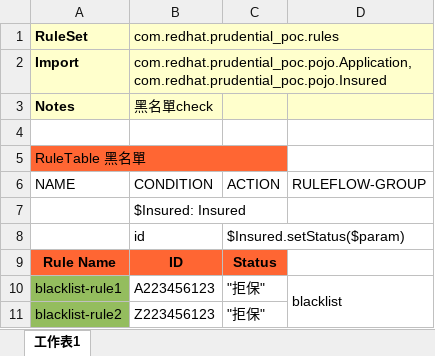
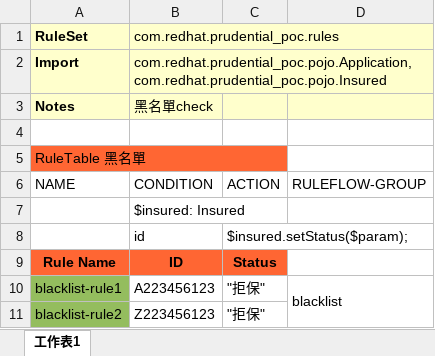
Before and after one commit to snowfish424/prudential_poc, an Excel workbook: src/main/resources/com/redhat/prudential_poc/BlackList.xlsx, sheet 工作表1, drawn as a sheet; values as stored, in another font and other column widths than the file's, no borders; the diff names each change by its address in the sheet, - before the commit and + after, or states it on an @@ line.

Commit message:
Uploaded 03-九月-2019 14:05:29 {/src/main/resources/com/redhat/prudential_poc/BlackList.xlsx}

```diff
--- a/src/main/resources/com/redhat/prudential_poc/BlackList.xlsx (sheet 工作表1)
+++ b/src/main/resources/com/redhat/prudential_poc/BlackList.xlsx (sheet 工作表1)
-B7 (com.redhat.prudential_poc.rules): $Insured: Insured
+B7 (com.redhat.prudential_poc.rules): $insured: Insured
-C8: $Insured.setStatus($param)
+C8: $insured.setStatus($param);
```
